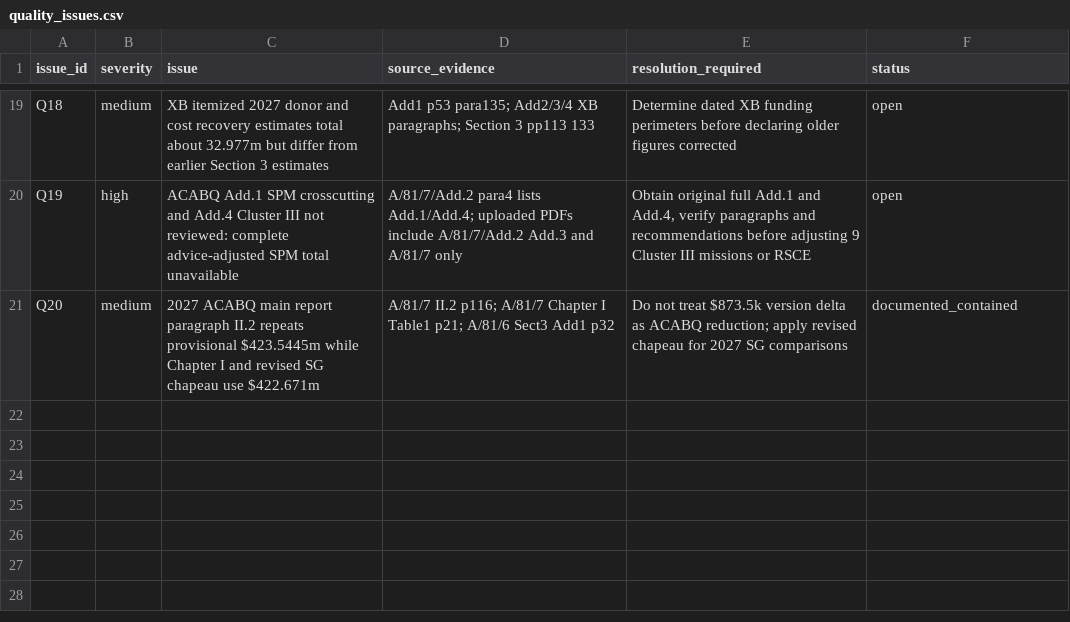
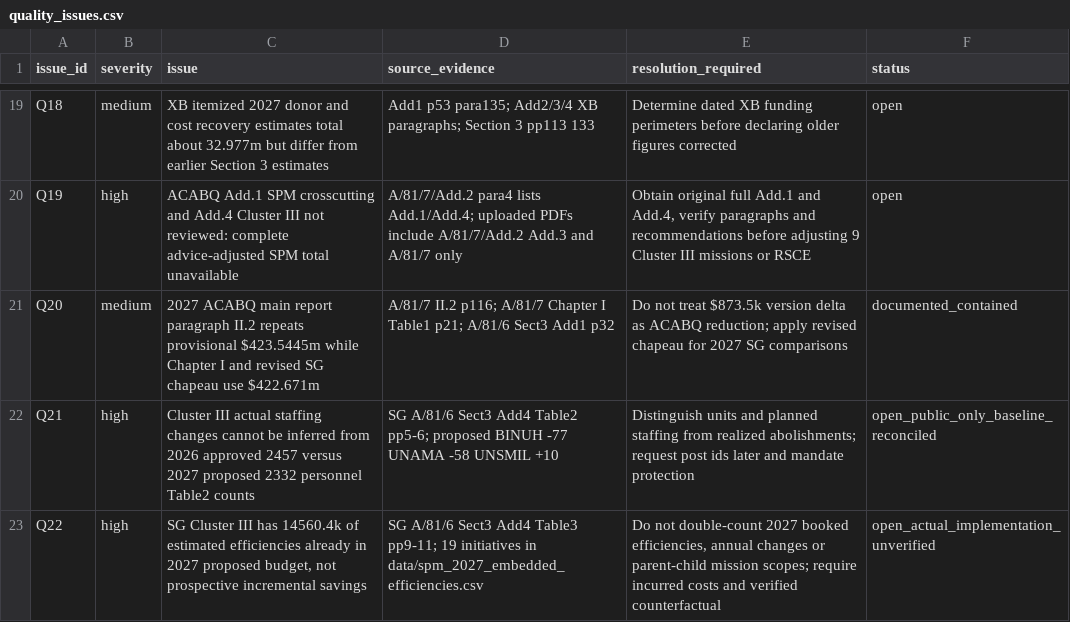
Before and after one commit to LystadJS/UN-Peace-Operations-Efficiency, a CSV file: data/quality_issues.csv, drawn as a sheet; only a part is shown, gaps mark what is left out; the diff names each change by its address in the sheet, - before the commit and + after, or states it on an @@ line.

```diff
--- a/data/quality_issues.csv
+++ b/data/quality_issues.csv
+row 22: Q21 | high | Cluster III actual staffing changes cannot be inferred from 2026 approved 2457 versus 2027 proposed 2332 personnel Table2 counts | SG A/81/6 Sect3 Add4 Table2 pp5-6; proposed BINUH -77 UNAMA -58 UNSMIL +10 | Distinguish units and planned staffing from realized abolishments; request post ids later and mandate protection | open_public_only_baseline_reconciled
+row 23: Q22 | high | SG Cluster III has 14560.4k of estimated efficiencies already in 2027 proposed budget, not prospective incremental savings | SG A/81/6 Sect3 Add4 Table3 pp9-11; 19 initiatives in data/spm_2027_embedded_efficiencies.csv | Do not double-count 2027 booked efficiencies, annual changes or parent-child mission scopes; require incurred costs and verified counterfactual | open_actual_implementation_unverified
```
Also changed, not shown: data/acabq_2027_cluster_reconciliation.csv, data/acabq_2027_report_status.csv, 8 other files.
